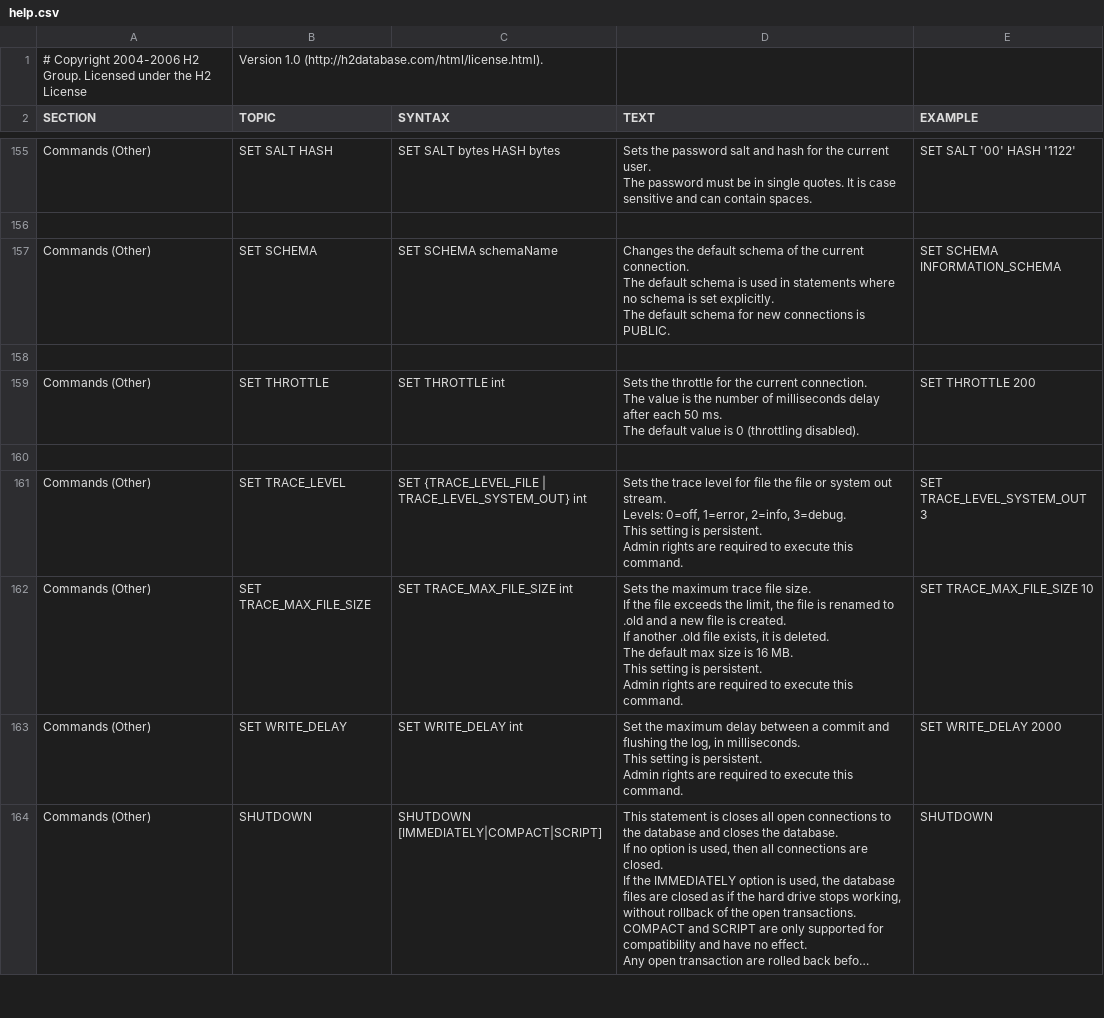
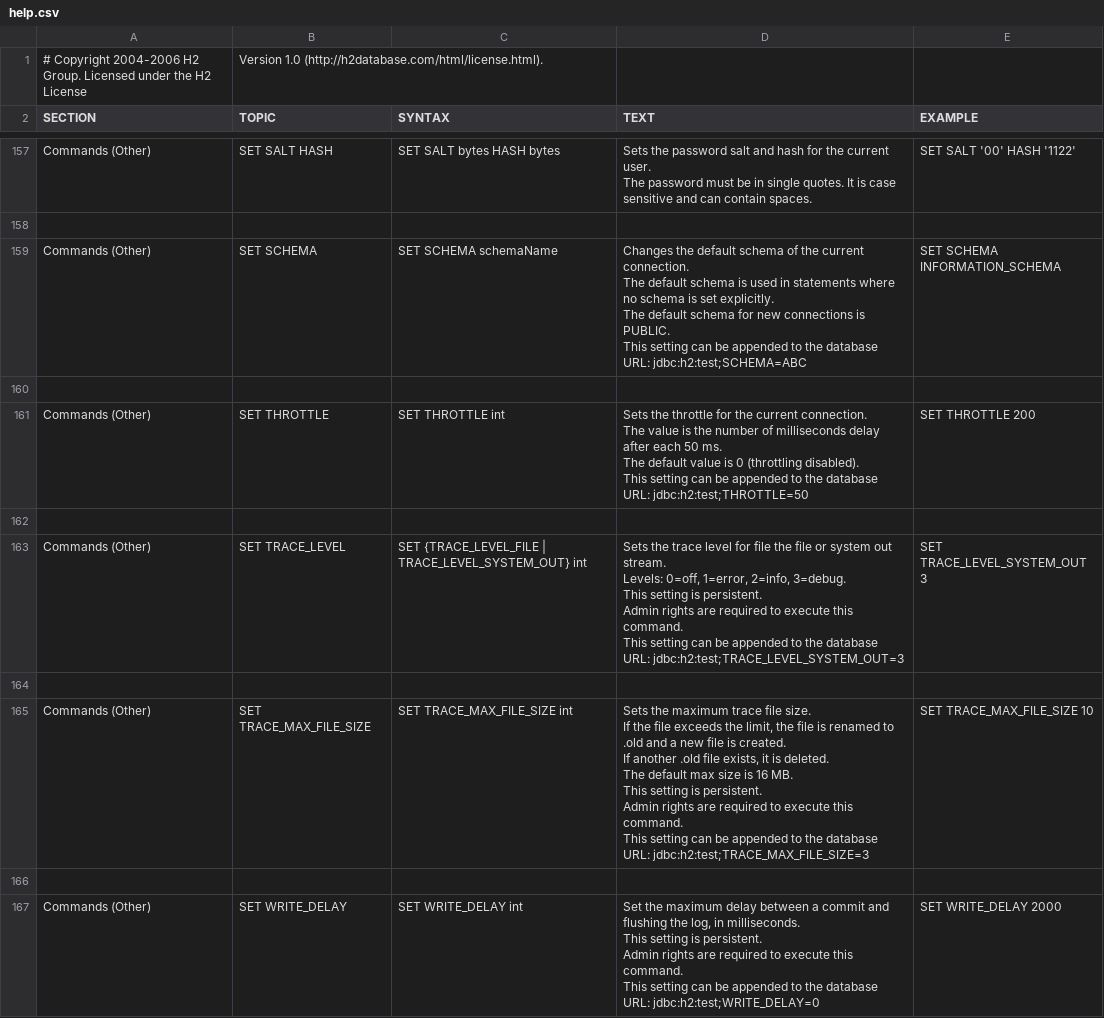
Before and after one commit to coderplay/h2-bitmap, a CSV file: h2/src/main/org/h2/res/help.csv, drawn as a sheet; only a part is shown, gaps mark what is left out; the shorter side is filled out with more unchanged rows; long unchanged cells end in …; the diff covers the shown part only.

```diff
--- a/h2/src/main/org/h2/res/help.csv
+++ b/h2/src/main/org/h2/res/help.csv
@@ -962,52 +976,59 @@ SET SALT '00' HASH '1122'
 
-"Commands (Other)","SET SCHEMA","
-SET SCHEMA schemaName
-","
-Changes the default schema of the current connection.
-The default schema is used in statements where no schema is set explicitly.
-The default schema for new connections is PUBLIC.
-","
-SET SCHEMA INFORMATION_SCHEMA
-"
+"Commands (Other)","SET SCHEMA","
+SET SCHEMA schemaName
+","
+Changes the default schema of the current connection.
+The default schema is used in statements where no schema is set explicitly.
+The default schema for new connections is PUBLIC.
+This setting can be appended to the database URL: jdbc:h2:test;SCHEMA=ABC
+","
+SET SCHEMA INFORMATION_SCHEMA
+"
 
-"Commands (Other)","SET THROTTLE","
-SET THROTTLE int
-","
-Sets the throttle for the current connection.
-The value is the number of milliseconds delay after each 50 ms.
-The default value is 0 (throttling disabled).
-","
-SET THROTTLE 200
-"
+"Commands (Other)","SET THROTTLE","
+SET THROTTLE int
+","
+Sets the throttle for the current connection.
+The value is the number of milliseconds delay after each 50 ms.
+The default value is 0 (throttling disabled).
+This setting can be appended to the database URL: jdbc:h2:test;THROTTLE=50
+","
+SET THROTTLE 200
+"
 
-"Commands (Other)","SET TRACE_LEVEL","
-SET {TRACE_LEVEL_FILE | TRACE_LEVEL_SYSTEM_OUT} int
-","
-Sets the trace level for file the file or system out stream.
-Levels: 0=off, 1=error, 2=info, 3=debug.
-This setting is persistent.
-Admin rights are required to execute this command.
-","
-SET TRACE_LEVEL_SYSTEM_OUT 3
-"
-"Commands (Other)","SET TRACE_MAX_FILE_SIZE","
-SET TRACE_MAX_FILE_SIZE int
-","
-Sets the maximum trace file size.
-If the file exceeds the limit, the file is renamed to .old and a new file is created.
-If another .old file exists, it is deleted.
-The default max size is 16 MB.
-This setting is persistent.
-Admin rights are required to execute this command.
-","
-SET TRACE_MAX_FILE_SIZE 10
-"
-"Commands (Other)","SET WRITE_DELAY","
-SET WRITE_DELAY int
-","
-Set the maximum delay between a commit and flushing the log, in milliseconds.
-This setting is persistent.
-Admin rights are required to execute this command.
-","
-SET WRITE_DELAY 2000
-"
+"Commands (Other)","SET TRACE_LEVEL","
+SET {TRACE_LEVEL_FILE | TRACE_LEVEL_SYSTEM_OUT} int
+","
+Sets the trace level for file the file or system out stream.
+Levels: 0=off, 1=error, 2=info, 3=debug.
+This setting is persistent.
+Admin rights are required to execute this command.
+This setting can be appended to the database URL: jdbc:h2:test;TRACE_LEVEL_SYSTEM_OUT=3
+","
+SET TRACE_LEVEL_SYSTEM_OUT 3
+"
+
+"Commands (Other)","SET TRACE_MAX_FILE_SIZE","
+SET TRACE_MAX_FILE_SIZE int
+","
+Sets the maximum trace file size.
+If the file exceeds the limit, the file is renamed to .old and a new file is created.
+If another .old file exists, it is deleted.
+The default max size is 16 MB.
+This setting is persistent.
+Admin rights are required to execute this command.
+This setting can be appended to the database URL: jdbc:h2:test;TRACE_MAX_FILE_SIZE=3
+","
+SET TRACE_MAX_FILE_SIZE 10
+"
+
+"Commands (Other)","SET WRITE_DELAY","
+SET WRITE_DELAY int
+","
+Set the maximum delay between a commit and flushing the log, in milliseconds.
+This setting is persistent.
+Admin rights are required to execute this command.
+This setting can be appended to the database URL: jdbc:h2:test;WRITE_DELAY=0
+","
+SET WRITE_DELAY 2000
+"
```
Also changed, not shown: 7 added rows and 12 edited cells elsewhere in this file, 4 other files.
